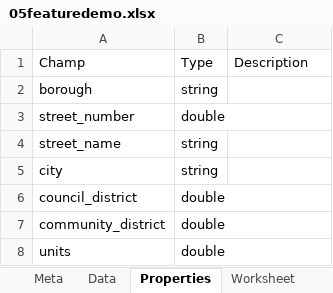
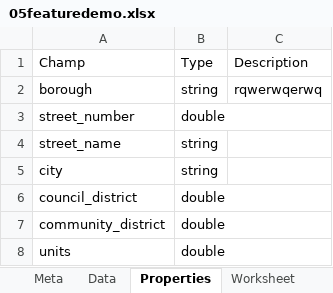
Before and after one commit to steflef/lmtl, an Excel workbook: www/collab_api/storage/uploads/05featuredemo.xlsx, sheet Properties, drawn as a sheet; values as stored, in another font and other column widths than the file's, no borders; the diff names each change by its address in the sheet, - before the commit and + after, or states it on an @@ line.

```diff
--- a/www/collab_api/storage/uploads/05featuredemo.xlsx (sheet Properties)
+++ b/www/collab_api/storage/uploads/05featuredemo.xlsx (sheet Properties)
-C2: (empty)
+C2: rqwerwqerwq
```
Also changed, not shown: sheet Meta, sheet Data, www/collab_api/storage/publications/0ArDvk7BRZ_yjdHl4OUlfUEc0ZWxpRjZyaS14aEFBLVE.xlsx, 10 other files.
